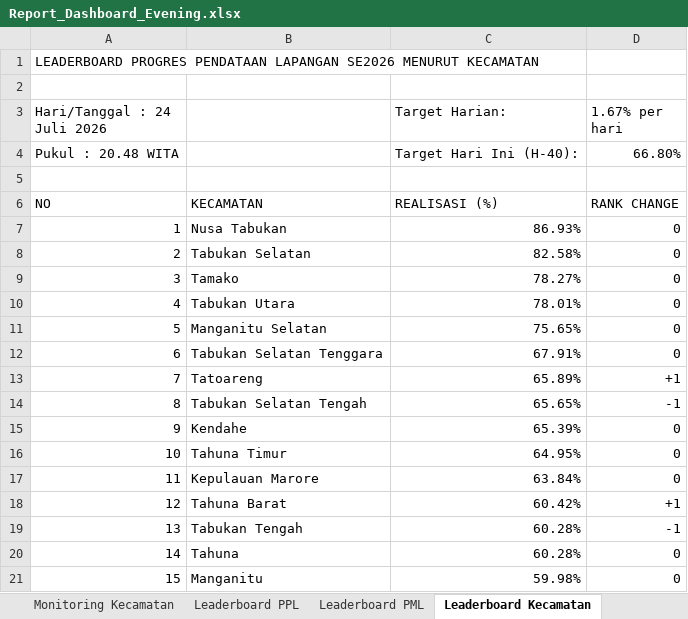
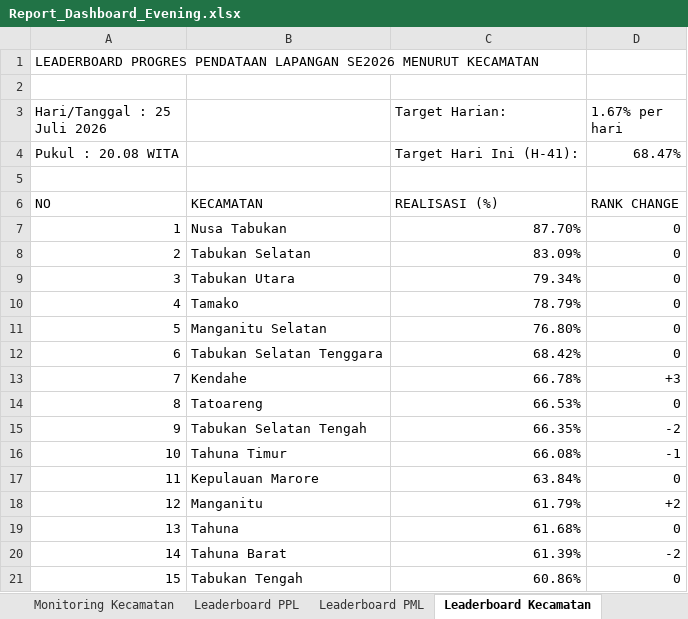
Before and after one commit to danimat15/fasih-sm-scrapper, an Excel workbook: dashboard/public/Report_Dashboard_Evening.xlsx, sheet Leaderboard Kecamatan, drawn as a sheet; values as stored, in another font and other column widths than the file's, no cell formats; removed rows and columns are numbered as before the commit, all else as after; the diff names each change by its address in the sheet, - before the commit and + after, or states it on an @@ line.

```diff
--- a/dashboard/public/Report_Dashboard_Evening.xlsx (sheet Leaderboard Kecamatan)
+++ b/dashboard/public/Report_Dashboard_Evening.xlsx (sheet Leaderboard Kecamatan)
-A3: Hari/Tanggal : 24 Juli 2026
+A3: Hari/Tanggal : 25 Juli 2026
-row 4: Pukul : 20.48 WITA |  | Target Hari Ini (H-40): | 66.80%
+row 4: Pukul : 20.08 WITA |  | Target Hari Ini (H-41): | 68.47%
-C7 (Target Harian:): 86.93%
+C7 (Target Harian:): 87.70%
-C8 (Target Harian:): 82.58%
+C8 (Target Harian:): 83.09%
-B9: Tamako
+B9: Tabukan Utara
-C9 (Target Harian:): 78.27%
+C9 (Target Harian:): 79.34%
-B10: Tabukan Utara
+B10: Tamako
-C10 (Target Harian:): 78.01%
+C10 (Target Harian:): 78.79%
-C11 (Target Harian:): 75.65%
+C11 (Target Harian:): 76.80%
-C12 (Target Harian:): 67.91%
+C12 (Target Harian:): 68.42%
-B13: Tatoareng
+B13: Kendahe
-C13 (Target Harian:): 65.89%
+C13 (Target Harian:): 66.78%
-D13 (1.67% per hari): +1
+D13 (1.67% per hari): +3
-B14: Tabukan Selatan Tengah
+B14: Tatoareng
-C14 (Target Harian:): 65.65%
+C14 (Target Harian:): 66.53%
-D14 (1.67% per hari): -1
+D14 (1.67% per hari): 0
-B15: Kendahe
+B15: Tabukan Selatan Tengah
-C15 (Target Harian:): 65.39%
+C15 (Target Harian:): 66.35%
-D15 (1.67% per hari): 0
+D15 (1.67% per hari): -2
-C16 (Target Harian:): 64.95%
+C16 (Target Harian:): 66.08%
-D16 (1.67% per hari): 0
+D16 (1.67% per hari): -1
-B18: Tahuna Barat
+B18: Manganitu
-C18 (Target Harian:): 60.42%
+C18 (Target Harian:): 61.79%
-D18 (1.67% per hari): +1
+D18 (1.67% per hari): +2
-B19: Tabukan Tengah
+B19: Tahuna
-C19 (Target Harian:): 60.28%
+C19 (Target Harian:): 61.68%
-D19 (1.67% per hari): -1
+D19 (1.67% per hari): 0
-B20: Tahuna
+B20: Tahuna Barat
-C20 (Target Harian:): 60.28%
+C20 (Target Harian:): 61.39%
-D20 (1.67% per hari): 0
+D20 (1.67% per hari): -2
-B21: Manganitu
+B21: Tabukan Tengah
-C21 (Target Harian:): 59.98%
+C21 (Target Harian:): 60.86%
```
Also changed, not shown: sheet Leaderboard PPL, sheet Leaderboard PML, sheet Monitoring Kecamatan, cell formats, dashboard/public/Monev_Pendataan_SE2026_Evening.xlsx, dashboard/public/Monev_Pendataan_SE2026_Latest.xlsx, 14 other files.
